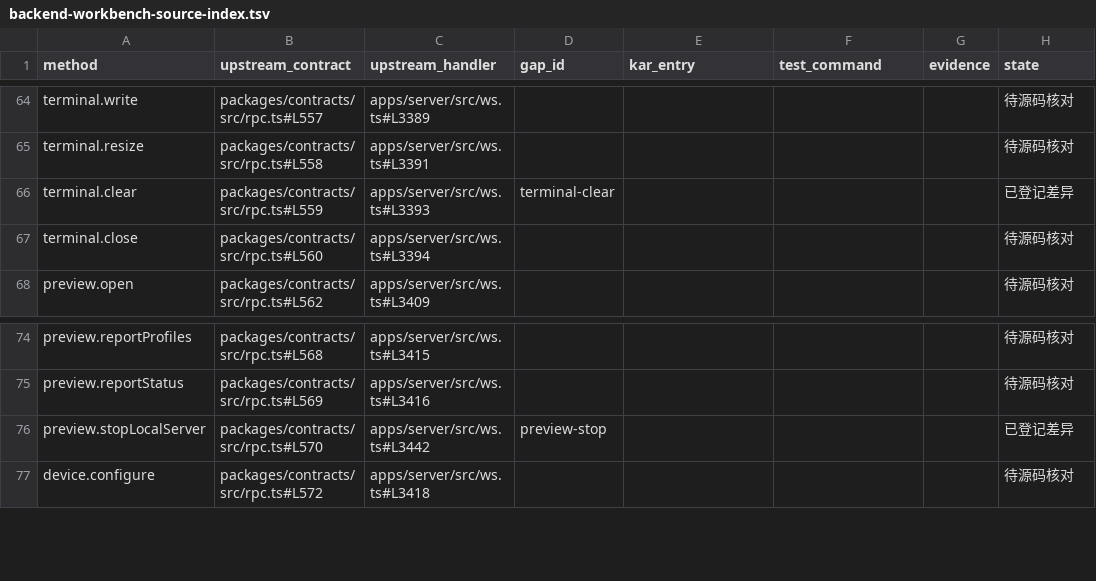
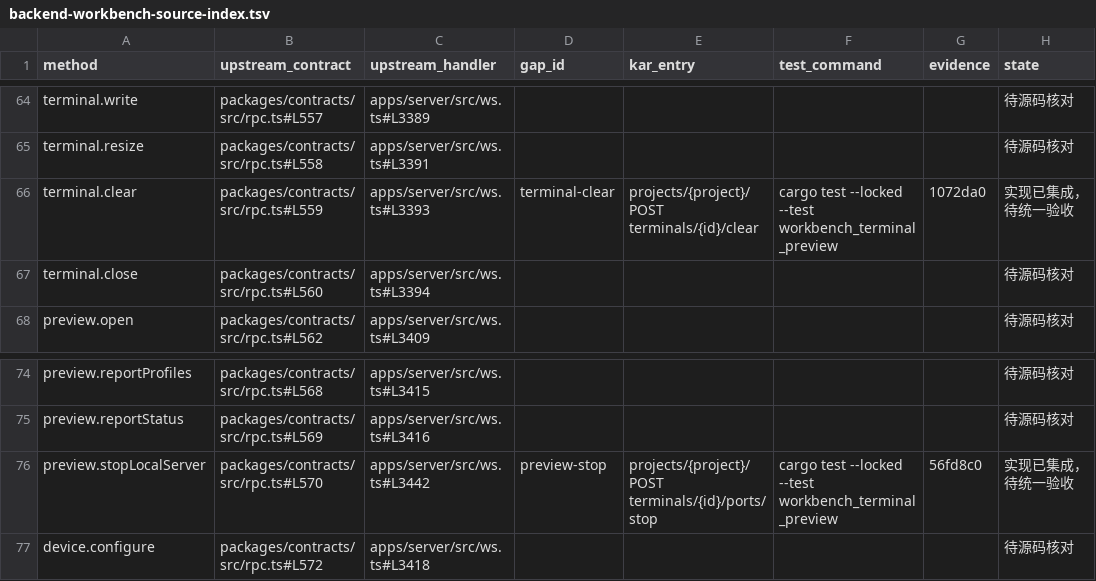
Before and after one commit to kense-labs/Kar, a TSV file: docs/backend-workbench-source-index.tsv, drawn as a sheet; only a part is shown, gaps mark what is left out; the diff covers the shown part only.

Commit message:
Track project and webhook suboperations and record integrated Git and terminal entries

```diff
--- a/docs/backend-workbench-source-index.tsv
+++ b/docs/backend-workbench-source-index.tsv
@@ -65,3 +65,3 @@ terminal.write	packages/contracts/src/rpc.ts#L557	apps/server/src/ws.ts#L3389
 terminal.resize	packages/contracts/src/rpc.ts#L558	apps/server/src/ws.ts#L3391					待源码核对
-terminal.clear	packages/contracts/src/rpc.ts#L559	apps/server/src/ws.ts#L3393	terminal-clear				已登记差异
+terminal.clear	packages/contracts/src/rpc.ts#L559	apps/server/src/ws.ts#L3393	terminal-clear	projects/{project}/POST terminals/{id}/clear	cargo test --locked --test workbench_terminal_preview	1072da0	实现已集成，待统一验收
 terminal.close	packages/contracts/src/rpc.ts#L560	apps/server/src/ws.ts#L3394					待源码核对
@@ -75,3 +75,3 @@ preview.reportProfiles	packages/contracts/src/rpc.ts#L568	apps/server/src/ws.ts#
 preview.reportStatus	packages/contracts/src/rpc.ts#L569	apps/server/src/ws.ts#L3416					待源码核对
-preview.stopLocalServer	packages/contracts/src/rpc.ts#L570	apps/server/src/ws.ts#L3442	preview-stop				已登记差异
+preview.stopLocalServer	packages/contracts/src/rpc.ts#L570	apps/server/src/ws.ts#L3442	preview-stop	projects/{project}/POST terminals/{id}/ports/stop	cargo test --locked --test workbench_terminal_preview	56fd8c0	实现已集成，待统一验收
 device.configure	packages/contracts/src/rpc.ts#L572	apps/server/src/ws.ts#L3418					待源码核对
```
Also changed, not shown: 34 edited cells elsewhere in this file, 1 other file.
